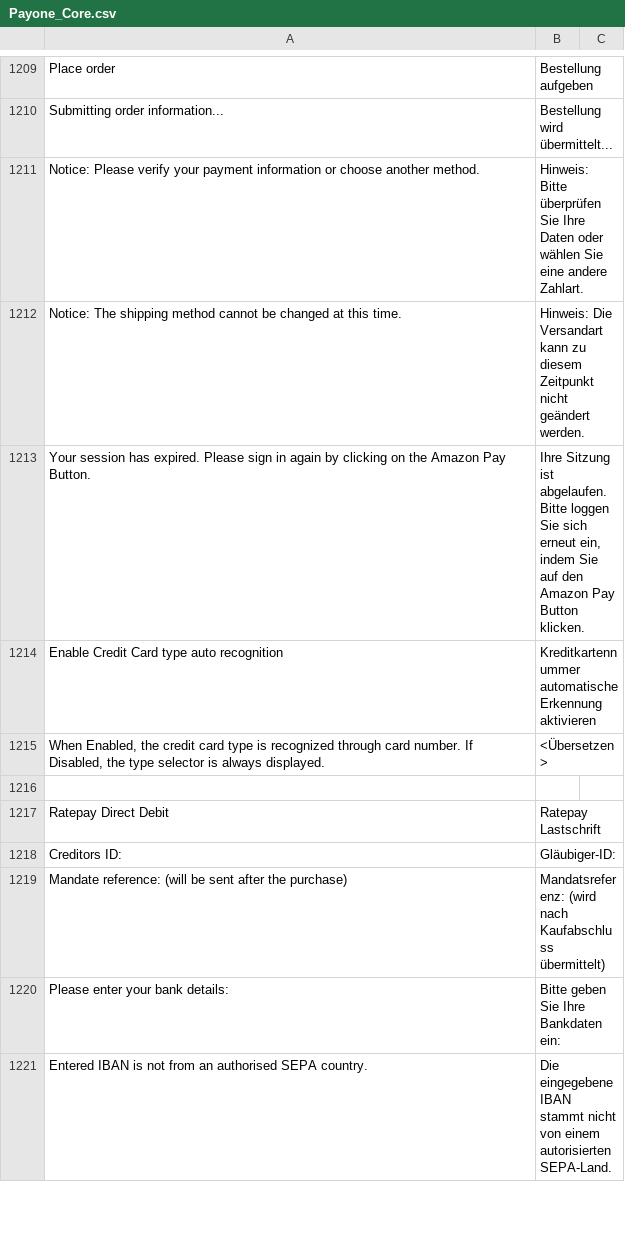
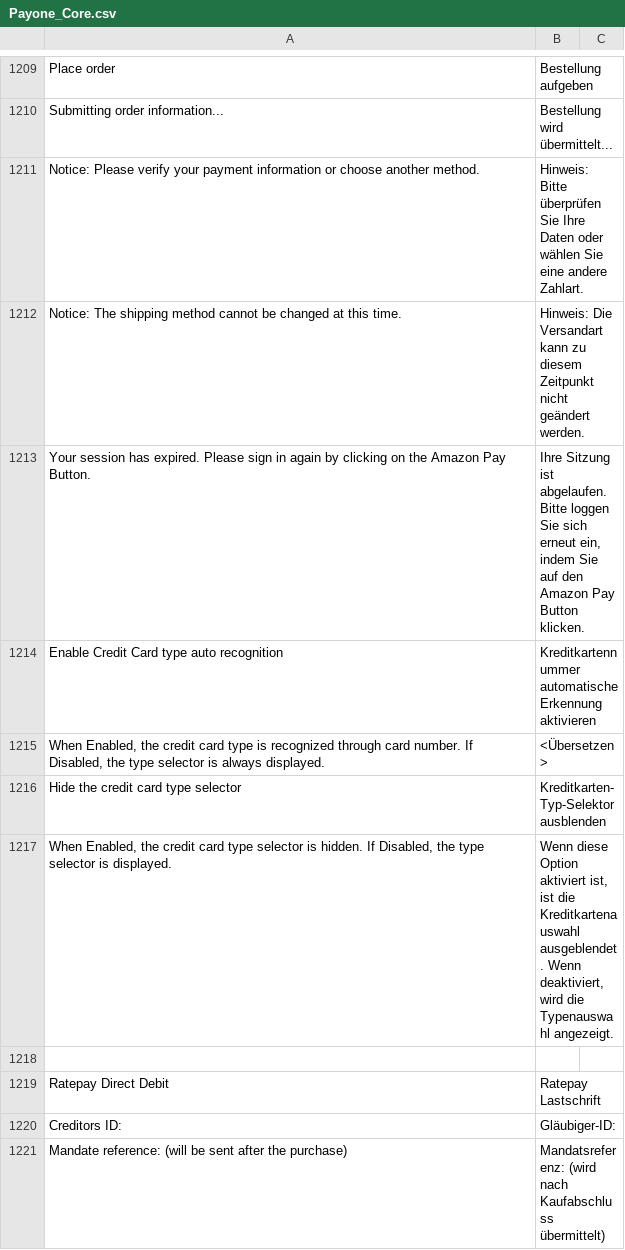
Before and after one commit to PAYONE-GmbH/magento-1, a CSV file: app/locale/de_DE/Payone_Core.csv, drawn as a sheet; only a part is shown, gaps mark what is left out; the shorter side is filled out with more unchanged rows; the diff names each change by its address in the sheet, - before the commit and + after, or states it on an @@ line.

Commit message:
MAGE-382: updates around credit card recognition - Switch fields to present cc number before cc type selection - implement config option to completely hide the cc type selector

```diff
--- a/app/locale/de_DE/Payone_Core.csv
+++ b/app/locale/de_DE/Payone_Core.csv
+row 1216: Hide the credit card type selector | Kreditkarten-Typ-Selektor ausblenden
+row 1217: When Enabled, the credit card type selector is hidden. If Disabled, the type selector is displayed. | Wenn diese Option aktiviert ist, ist die Kreditkartenauswahl ausgeblendet. Wenn deaktiviert, wird die Typenauswahl angezeigt.
```
Also changed, not shown: 5 other files.
